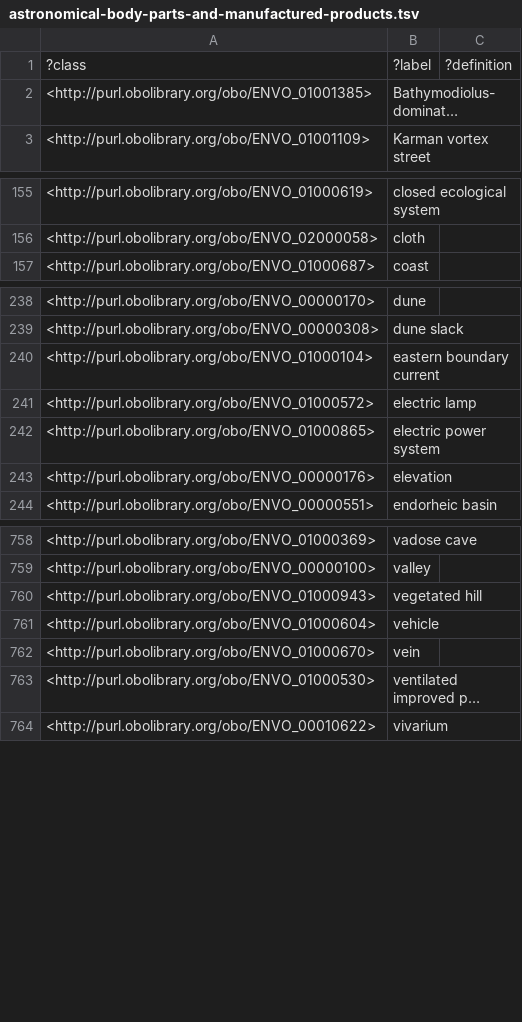
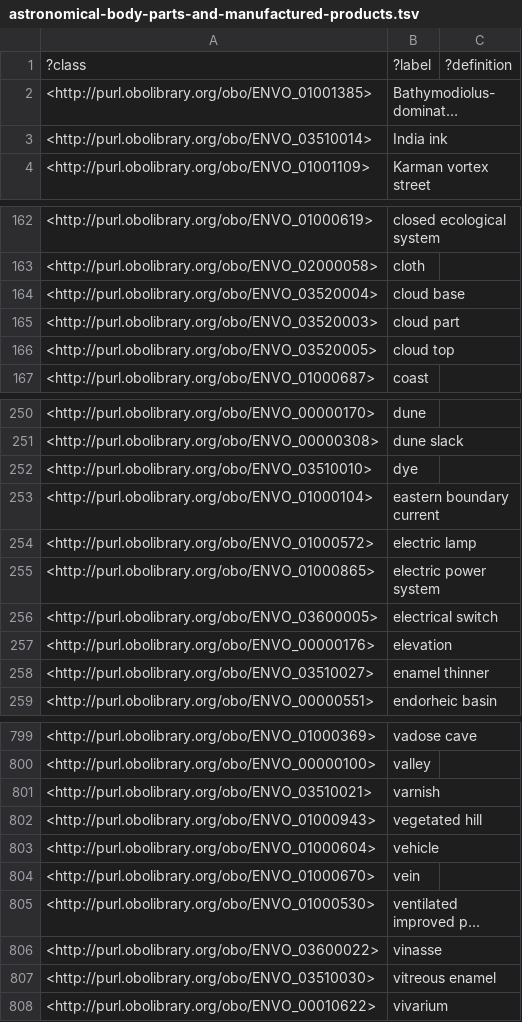
Before and after one commit to microbiomedata/nmdc-ontology, a TSV file: src/ontology/subsets/astronomical-body-parts-and-manufactured-products.tsv, drawn as a sheet; only a part is shown, gaps mark what is left out; long unchanged cells end in …; the diff covers the shown part only; the diff names each change by its address in the sheet, - before the commit and + after, or states it on an @@ line.

```diff
--- a/src/ontology/subsets/astronomical-body-parts-and-manufactured-products.tsv
+++ b/src/ontology/subsets/astronomical-body-parts-and-manufactured-products.tsv
+row 3: <http://purl.obolibrary.org/obo/ENVO_03510014> | India ink
+row 164: <http://purl.obolibrary.org/obo/ENVO_03520004> | cloud base
+row 165: <http://purl.obolibrary.org/obo/ENVO_03520003> | cloud part
+row 166: <http://purl.obolibrary.org/obo/ENVO_03520005> | cloud top
+row 252: <http://purl.obolibrary.org/obo/ENVO_03510010> | dye
+row 256: <http://purl.obolibrary.org/obo/ENVO_03600005> | electrical switch
+row 258: <http://purl.obolibrary.org/obo/ENVO_03510027> | enamel thinner
+row 801: <http://purl.obolibrary.org/obo/ENVO_03510021> | varnish
+row 806: <http://purl.obolibrary.org/obo/ENVO_03600022> | vinasse
+row 807: <http://purl.obolibrary.org/obo/ENVO_03510030> | vitreous enamel
```
Also changed, not shown: 37 added rows and 1 removed row elsewhere in this file, src/ontology/subsets/manufactured-products.tsv, 6 other files.
